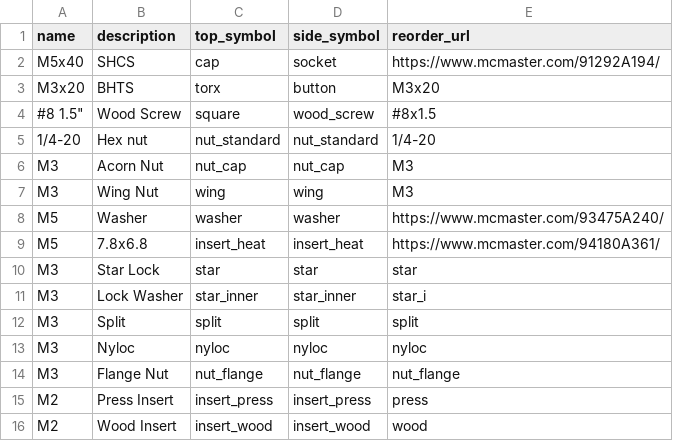
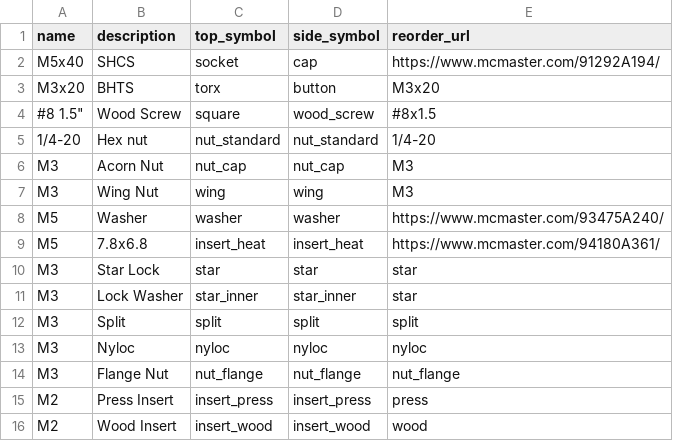
Before and after one commit to qwindelzorf/gf-label-generator, a CSV file: parts.csv, drawn as a sheet.

Commit message:
fix typos in sample parts file

```diff
--- a/parts.csv
+++ b/parts.csv
@@ -1,3 +1,3 @@
 name,description,top_symbol,side_symbol,reorder_url
-M5x40,SHCS,cap,socket,https://www.mcmaster.com/91292A194/
+M5x40,SHCS,socket,cap,https://www.mcmaster.com/91292A194/
 M3x20,BHTS,torx,button,M3x20
@@ -10,3 +10,3 @@ M5,7.8x6.8,insert_heat,insert_heat,https://www.mcmaster.com/94180A361/
 M3,Star Lock,star,star,star
-M3,Lock Washer,star_inner,star_inner,star_i
+M3,Lock Washer,star_inner,star_inner,star
 M3,Split,split,split,split
```
